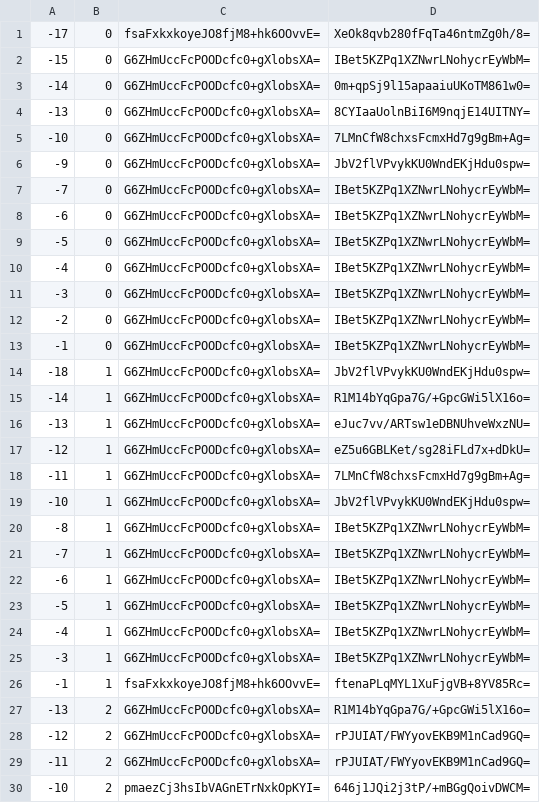
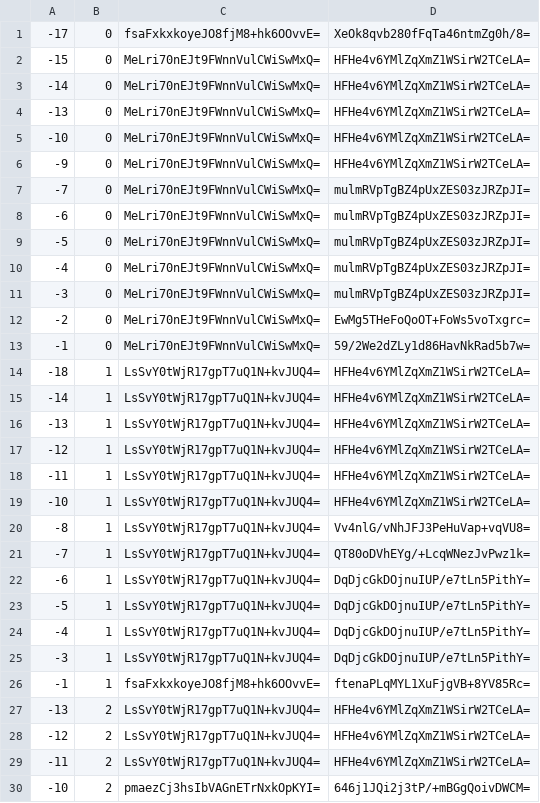
Before and after one commit to counterfitninja/chilled-end, a CSV file: tiles/zoom.-1/metadata/k.-1.0.csv, drawn as a sheet; only a part is shown; the diff covers the shown part only.

```diff
--- a/tiles/zoom.-1/metadata/k.-1.0.csv
+++ b/tiles/zoom.-1/metadata/k.-1.0.csv
@@ -1,30 +1,30 @@
 -17,0,fsaFxkxkoyeJO8fjM8+hk6OOvvE=,XeOk8qvb280fFqTa46ntmZg0h/8=
--15,0,G6ZHmUccFcPOODcfc0+gXlobsXA=,IBet5KZPq1XZNwrLNohycrEyWbM=
--14,0,G6ZHmUccFcPOODcfc0+gXlobsXA=,0m+qpSj9l15apaaiuUKoTM861w0=
--13,0,G6ZHmUccFcPOODcfc0+gXlobsXA=,8CYIaaUolnBiI6M9nqjE14UITNY=
--10,0,G6ZHmUccFcPOODcfc0+gXlobsXA=,7LMnCfW8chxsFcmxHd7g9gBm+Ag=
--9,0,G6ZHmUccFcPOODcfc0+gXlobsXA=,JbV2flVPvykKU0WndEKjHdu0spw=
--7,0,G6ZHmUccFcPOODcfc0+gXlobsXA=,IBet5KZPq1XZNwrLNohycrEyWbM=
--6,0,G6ZHmUccFcPOODcfc0+gXlobsXA=,IBet5KZPq1XZNwrLNohycrEyWbM=
--5,0,G6ZHmUccFcPOODcfc0+gXlobsXA=,IBet5KZPq1XZNwrLNohycrEyWbM=
--4,0,G6ZHmUccFcPOODcfc0+gXlobsXA=,IBet5KZPq1XZNwrLNohycrEyWbM=
--3,0,G6ZHmUccFcPOODcfc0+gXlobsXA=,IBet5KZPq1XZNwrLNohycrEyWbM=
--2,0,G6ZHmUccFcPOODcfc0+gXlobsXA=,IBet5KZPq1XZNwrLNohycrEyWbM=
--1,0,G6ZHmUccFcPOODcfc0+gXlobsXA=,IBet5KZPq1XZNwrLNohycrEyWbM=
--18,1,G6ZHmUccFcPOODcfc0+gXlobsXA=,JbV2flVPvykKU0WndEKjHdu0spw=
--14,1,G6ZHmUccFcPOODcfc0+gXlobsXA=,R1M14bYqGpa7G/+GpcGWi5lX16o=
--13,1,G6ZHmUccFcPOODcfc0+gXlobsXA=,eJuc7vv/ARTsw1eDBNUhveWxzNU=
--12,1,G6ZHmUccFcPOODcfc0+gXlobsXA=,eZ5u6GBLKet/sg28iFLd7x+dDkU=
--11,1,G6ZHmUccFcPOODcfc0+gXlobsXA=,7LMnCfW8chxsFcmxHd7g9gBm+Ag=
--10,1,G6ZHmUccFcPOODcfc0+gXlobsXA=,JbV2flVPvykKU0WndEKjHdu0spw=
--8,1,G6ZHmUccFcPOODcfc0+gXlobsXA=,IBet5KZPq1XZNwrLNohycrEyWbM=
--7,1,G6ZHmUccFcPOODcfc0+gXlobsXA=,IBet5KZPq1XZNwrLNohycrEyWbM=
--6,1,G6ZHmUccFcPOODcfc0+gXlobsXA=,IBet5KZPq1XZNwrLNohycrEyWbM=
--5,1,G6ZHmUccFcPOODcfc0+gXlobsXA=,IBet5KZPq1XZNwrLNohycrEyWbM=
--4,1,G6ZHmUccFcPOODcfc0+gXlobsXA=,IBet5KZPq1XZNwrLNohycrEyWbM=
--3,1,G6ZHmUccFcPOODcfc0+gXlobsXA=,IBet5KZPq1XZNwrLNohycrEyWbM=
+-15,0,MeLri70nEJt9FWnnVulCWiSwMxQ=,HFHe4v6YMlZqXmZ1WSirW2TCeLA=
+-14,0,MeLri70nEJt9FWnnVulCWiSwMxQ=,HFHe4v6YMlZqXmZ1WSirW2TCeLA=
+-13,0,MeLri70nEJt9FWnnVulCWiSwMxQ=,HFHe4v6YMlZqXmZ1WSirW2TCeLA=
+-10,0,MeLri70nEJt9FWnnVulCWiSwMxQ=,HFHe4v6YMlZqXmZ1WSirW2TCeLA=
+-9,0,MeLri70nEJt9FWnnVulCWiSwMxQ=,HFHe4v6YMlZqXmZ1WSirW2TCeLA=
+-7,0,MeLri70nEJt9FWnnVulCWiSwMxQ=,mulmRVpTgBZ4pUxZES03zJRZpJI=
+-6,0,MeLri70nEJt9FWnnVulCWiSwMxQ=,mulmRVpTgBZ4pUxZES03zJRZpJI=
+-5,0,MeLri70nEJt9FWnnVulCWiSwMxQ=,mulmRVpTgBZ4pUxZES03zJRZpJI=
+-4,0,MeLri70nEJt9FWnnVulCWiSwMxQ=,mulmRVpTgBZ4pUxZES03zJRZpJI=
+-3,0,MeLri70nEJt9FWnnVulCWiSwMxQ=,mulmRVpTgBZ4pUxZES03zJRZpJI=
+-2,0,MeLri70nEJt9FWnnVulCWiSwMxQ=,EwMg5THeFoQoOT+FoWs5voTxgrc=
+-1,0,MeLri70nEJt9FWnnVulCWiSwMxQ=,59/2We2dZLy1d86HavNkRad5b7w=
+-18,1,LsSvY0tWjR17gpT7uQ1N+kvJUQ4=,HFHe4v6YMlZqXmZ1WSirW2TCeLA=
+-14,1,LsSvY0tWjR17gpT7uQ1N+kvJUQ4=,HFHe4v6YMlZqXmZ1WSirW2TCeLA=
+-13,1,LsSvY0tWjR17gpT7uQ1N+kvJUQ4=,HFHe4v6YMlZqXmZ1WSirW2TCeLA=
+-12,1,LsSvY0tWjR17gpT7uQ1N+kvJUQ4=,HFHe4v6YMlZqXmZ1WSirW2TCeLA=
+-11,1,LsSvY0tWjR17gpT7uQ1N+kvJUQ4=,HFHe4v6YMlZqXmZ1WSirW2TCeLA=
+-10,1,LsSvY0tWjR17gpT7uQ1N+kvJUQ4=,HFHe4v6YMlZqXmZ1WSirW2TCeLA=
+-8,1,LsSvY0tWjR17gpT7uQ1N+kvJUQ4=,Vv4nlG/vNhJFJ3PeHuVap+vqVU8=
+-7,1,LsSvY0tWjR17gpT7uQ1N+kvJUQ4=,QT80oDVhEYg/+LcqWNezJvPwz1k=
+-6,1,LsSvY0tWjR17gpT7uQ1N+kvJUQ4=,DqDjcGkDOjnuIUP/e7tLn5PithY=
+-5,1,LsSvY0tWjR17gpT7uQ1N+kvJUQ4=,DqDjcGkDOjnuIUP/e7tLn5PithY=
+-4,1,LsSvY0tWjR17gpT7uQ1N+kvJUQ4=,DqDjcGkDOjnuIUP/e7tLn5PithY=
+-3,1,LsSvY0tWjR17gpT7uQ1N+kvJUQ4=,DqDjcGkDOjnuIUP/e7tLn5PithY=
 -1,1,fsaFxkxkoyeJO8fjM8+hk6OOvvE=,ftenaPLqMYL1XuFjgVB+8YV85Rc=
--13,2,G6ZHmUccFcPOODcfc0+gXlobsXA=,R1M14bYqGpa7G/+GpcGWi5lX16o=
--12,2,G6ZHmUccFcPOODcfc0+gXlobsXA=,rPJUIAT/FWYyovEKB9M1nCad9GQ=
--11,2,G6ZHmUccFcPOODcfc0+gXlobsXA=,rPJUIAT/FWYyovEKB9M1nCad9GQ=
+-13,2,LsSvY0tWjR17gpT7uQ1N+kvJUQ4=,HFHe4v6YMlZqXmZ1WSirW2TCeLA=
+-12,2,LsSvY0tWjR17gpT7uQ1N+kvJUQ4=,HFHe4v6YMlZqXmZ1WSirW2TCeLA=
+-11,2,LsSvY0tWjR17gpT7uQ1N+kvJUQ4=,HFHe4v6YMlZqXmZ1WSirW2TCeLA=
 -10,2,pmaezCj3hsIbVAGnETrNxkOpKYI=,646j1JQi2j3tP/+mBGgQoivDWCM=
```
Also changed, not shown: 52 edited cells elsewhere in this file, tiles/zoom.-1/metadata/k.-1.-1.csv, tiles/zoom.-1/metadata/k.0.-1.csv, 31 other files.
